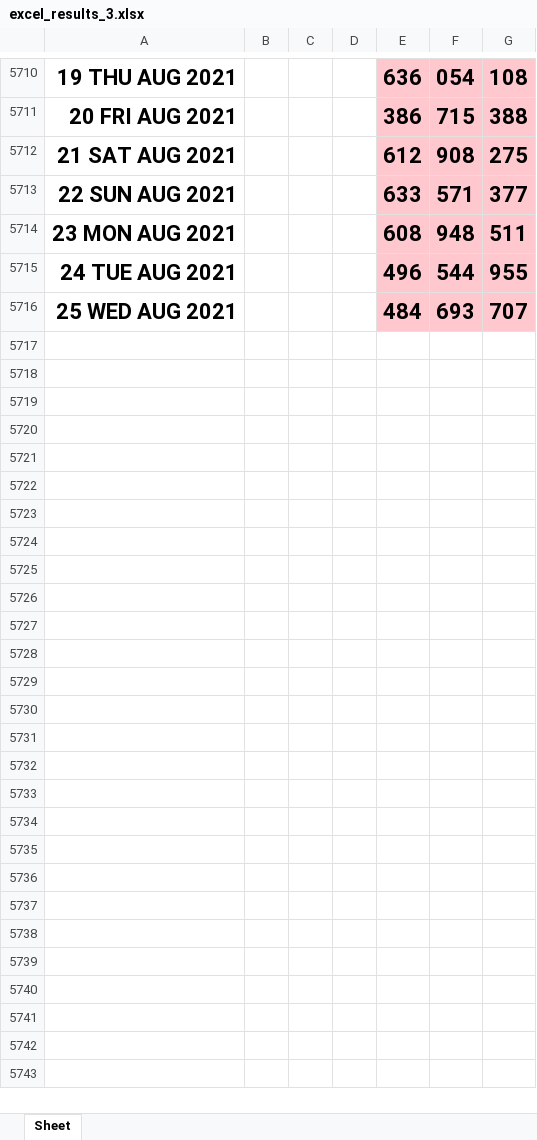
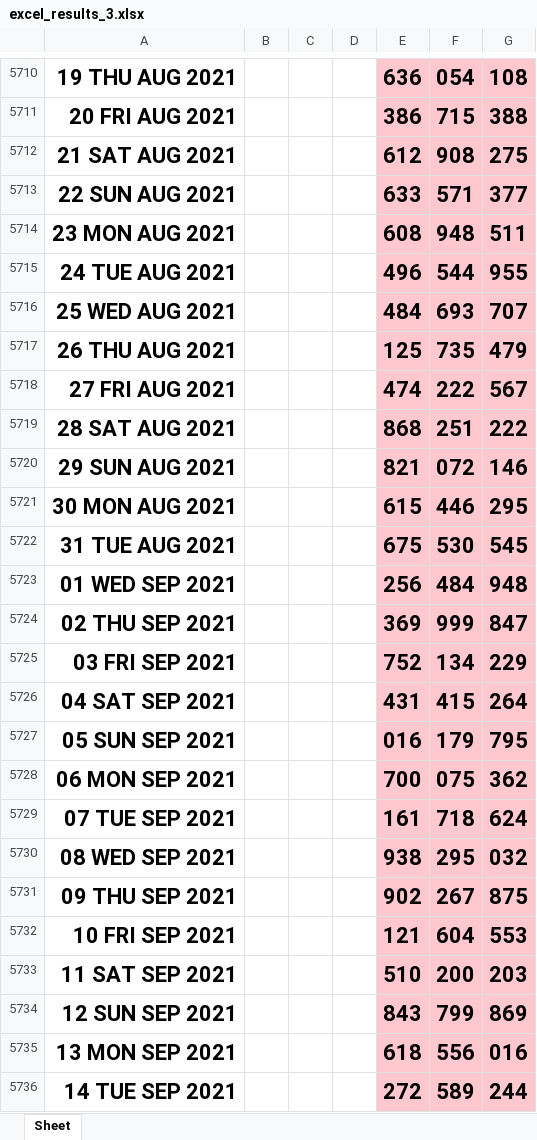
Before and after one commit to jsuci/gidapp, an Excel workbook: swertres/excel_results_3.xlsx, sheet Sheet, drawn as a sheet; only a part is shown, gaps mark what is left out; values as stored, in another font and other column widths than the file's, no borders; the diff covers the shown part only; the diff names each change by its address in the sheet, - before the commit and + after, or states it on an @@ line.

```diff
--- a/swertres/excel_results_3.xlsx (sheet Sheet)
+++ b/swertres/excel_results_3.xlsx (sheet Sheet)
+row 5717: 26 THU AUG 2021 |  |  |  | 125 | 735 | 479
+row 5718: 27 FRI AUG 2021 |  |  |  | 474 | 222 | 567
+row 5719: 28 SAT AUG 2021 |  |  |  | 868 | 251 | 222
+row 5720: 29 SUN AUG 2021 |  |  |  | 821 | 072 | 146
+row 5721: 30 MON AUG 2021 |  |  |  | 615 | 446 | 295
+row 5722: 31 TUE AUG 2021 |  |  |  | 675 | 530 | 545
+row 5723: 01 WED SEP 2021 |  |  |  | 256 | 484 | 948
+row 5724: 02 THU SEP 2021 |  |  |  | 369 | 999 | 847
+row 5725: 03 FRI SEP 2021 |  |  |  | 752 | 134 | 229
+row 5726: 04 SAT SEP 2021 |  |  |  | 431 | 415 | 264
+row 5727: 05 SUN SEP 2021 |  |  |  | 016 | 179 | 795
+row 5728: 06 MON SEP 2021 |  |  |  | 700 | 075 | 362
+row 5729: 07 TUE SEP 2021 |  |  |  | 161 | 718 | 624
+row 5730: 08 WED SEP 2021 |  |  |  | 938 | 295 | 032
+row 5731: 09 THU SEP 2021 |  |  |  | 902 | 267 | 875
+row 5732: 10 FRI SEP 2021 |  |  |  | 121 | 604 | 553
+row 5733: 11 SAT SEP 2021 |  |  |  | 510 | 200 | 203
+row 5734: 12 SUN SEP 2021 |  |  |  | 843 | 799 | 869
+row 5735: 13 MON SEP 2021 |  |  |  | 618 | 556 | 016
+row 5736: 14 TUE SEP 2021 |  |  |  | 272 | 589 | 244
```
Also changed, not shown: 61 added rows elsewhere in this sheet, swertres/digit_position.xlsx, swertres/duplicate_pairs.xlsx, 19 other files.
